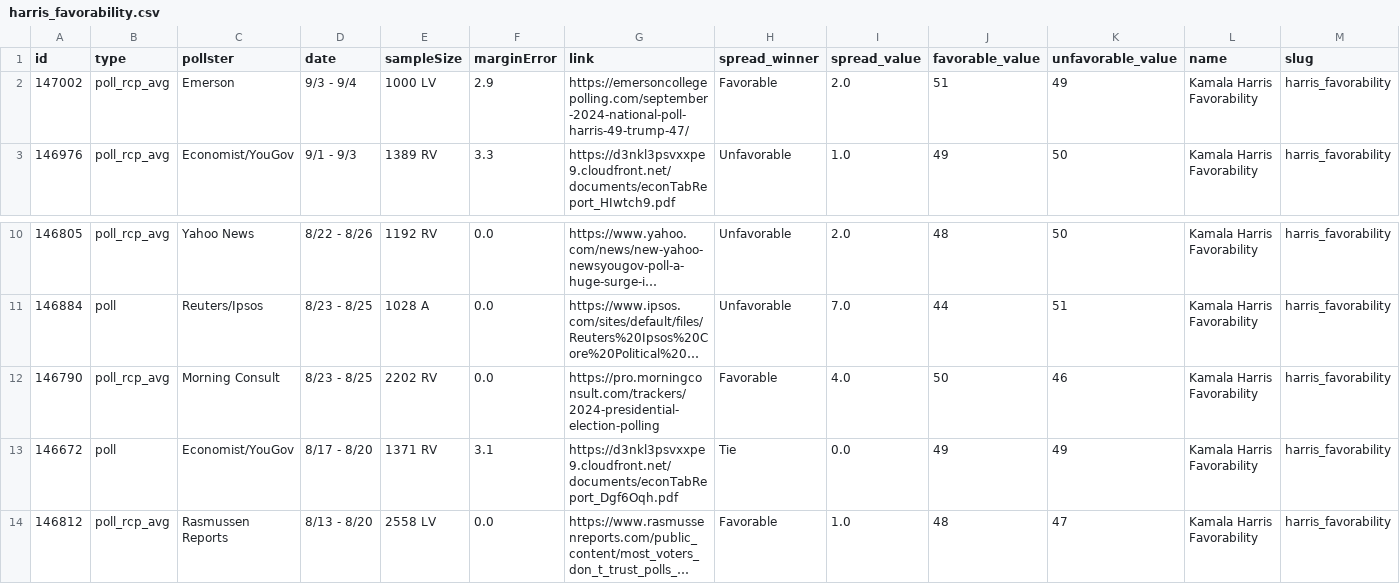
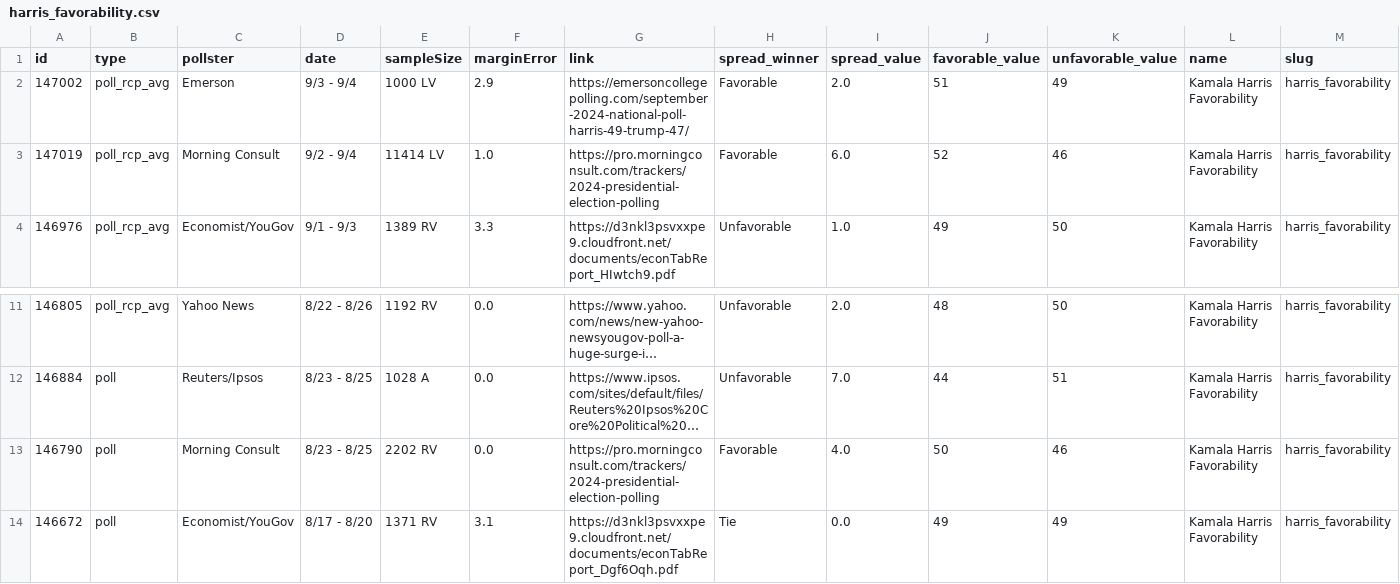
Before and after one commit to stiles/polls, a CSV file: data/polls/harris_favorability.csv, drawn as a sheet; only a part is shown, gaps mark what is left out; the shorter side is filled out with more unchanged rows; long unchanged cells end in …; addresses are those after the commit; rows hold the shown columns only; the diff names each change by its address in the sheet, - before the commit and + after, or states it on an @@ line.

```diff
--- a/data/polls/harris_favorability.csv
+++ b/data/polls/harris_favorability.csv
+row 3: 147019 | poll_rcp_avg | Morning Consult | 9/2 - 9/4 | 11414 LV | 1.0 | https://pro.morningconsult.com/trackers/2024-presidential-election-polling | Favorable | 6.0 | 52 | 46 | Kamala Harris Favorability | harris_favorability
-B13 (type): poll_rcp_avg
+B13 (type): poll
```
Also changed, not shown: data/polls_avg/harris_favorability.csv, 9 other files.
